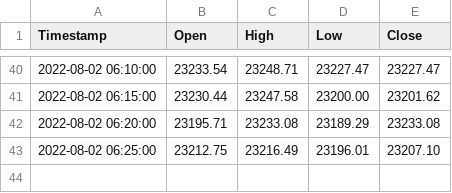
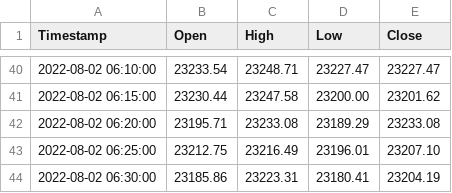
Before and after one commit to RishabhKumarRK/Dataset, a CSV file: bitcoin.csv, drawn as a sheet; only a part is shown, gaps mark what is left out.

Commit message:
testing file update

```diff
--- a/bitcoin.csv
+++ b/bitcoin.csv
@@ -43 +43,2 @@ Timestamp,Open,High,Low,Close
 2022-08-02 06:25:00,23212.75,23216.49,23196.01,23207.10
+2022-08-02 06:30:00,23185.86,23223.31,23180.41,23204.19
```
